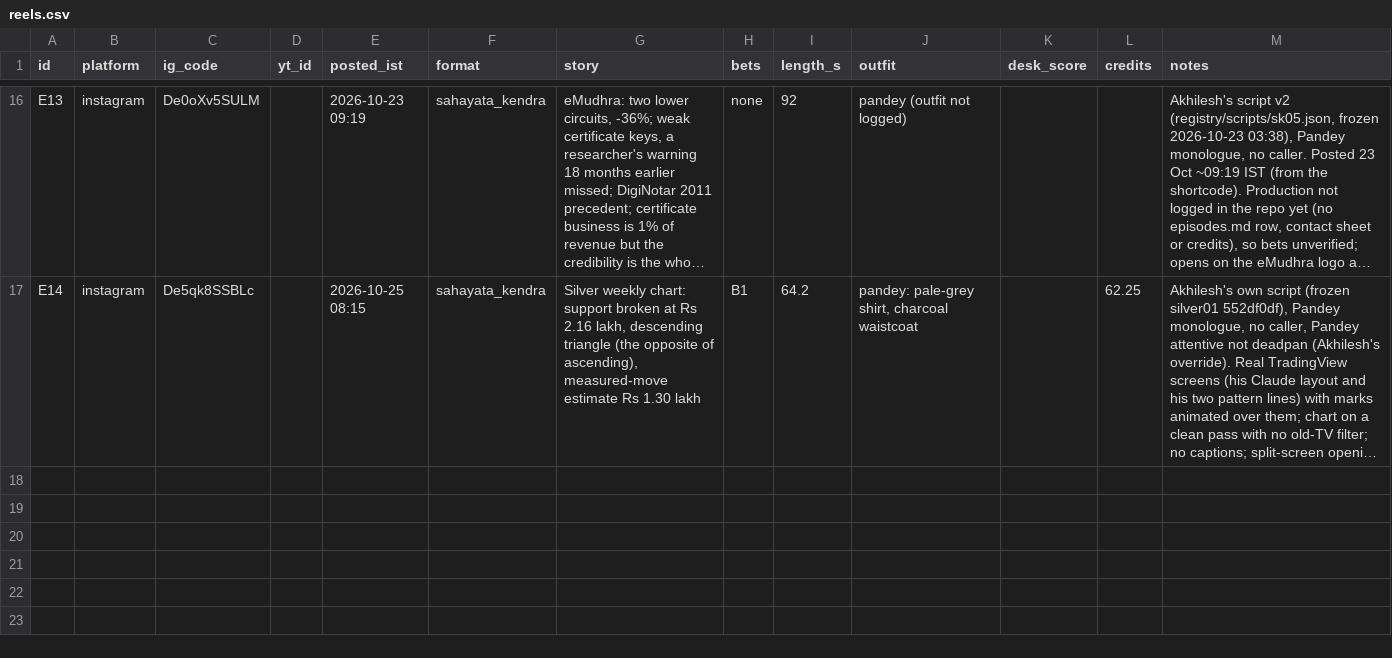
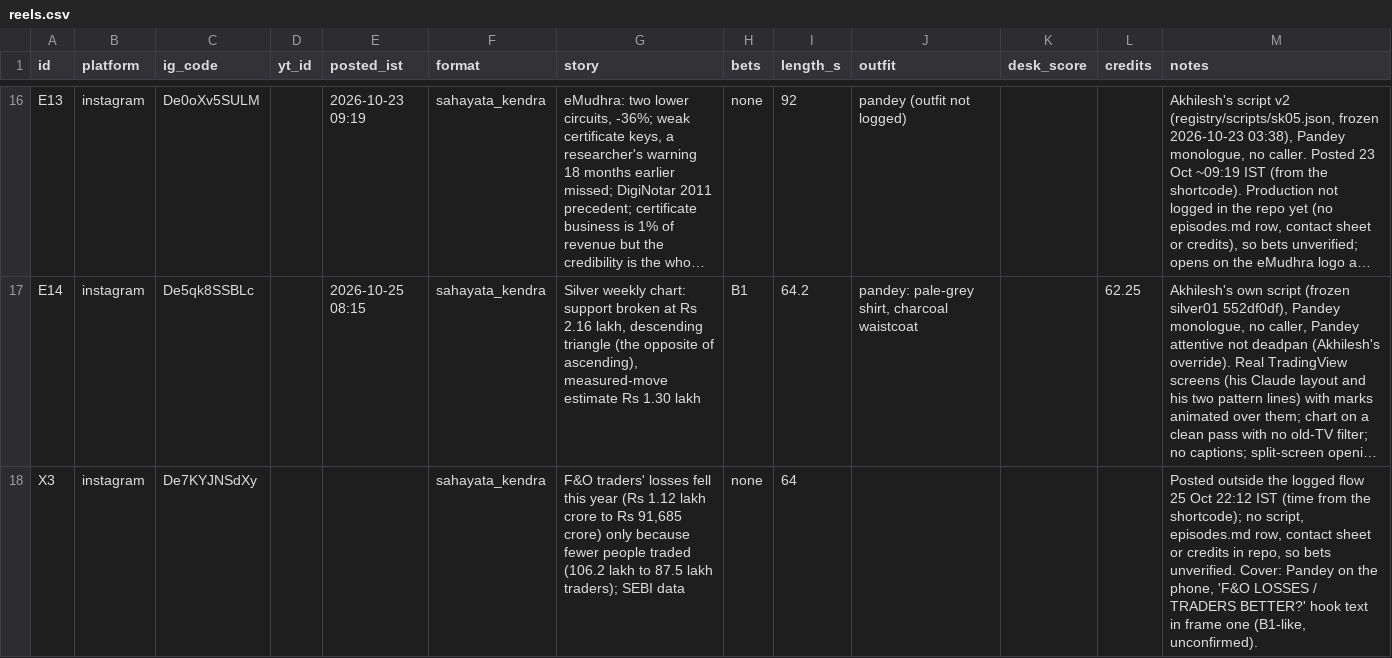
Before and after one commit to takingbreath/doordhan-factory, a CSV file: registry/reels.csv, drawn as a sheet; only a part is shown, gaps mark what is left out; long unchanged cells end in …; the diff names each change by its address in the sheet, - before the commit and + after, or states it on an @@ line.

```diff
--- a/registry/reels.csv
+++ b/registry/reels.csv
+row 18: X3 | instagram | De7KYJNSdXy |  |  | sahayata_kendra | F&O traders' losses fell this year (Rs 1.12 lakh crore to Rs 91,685 crore) only because fewer people traded (106.2 lakh to 87.5 lakh traders); SEBI data | none | 64 |  |  |  | Posted outside the logged flow 25 Oct 22:12 IST (time from the shortcode); no script, episodes.md row, contact sheet or credits in repo, so bets unverified. Cover: Pandey on the phone, 'F&O LOSSES / TRADERS BETTER?' hook text in frame one (B1-like, unconfirmed).
```
Also changed, not shown: registry/snapshots.csv, 2 other files.
